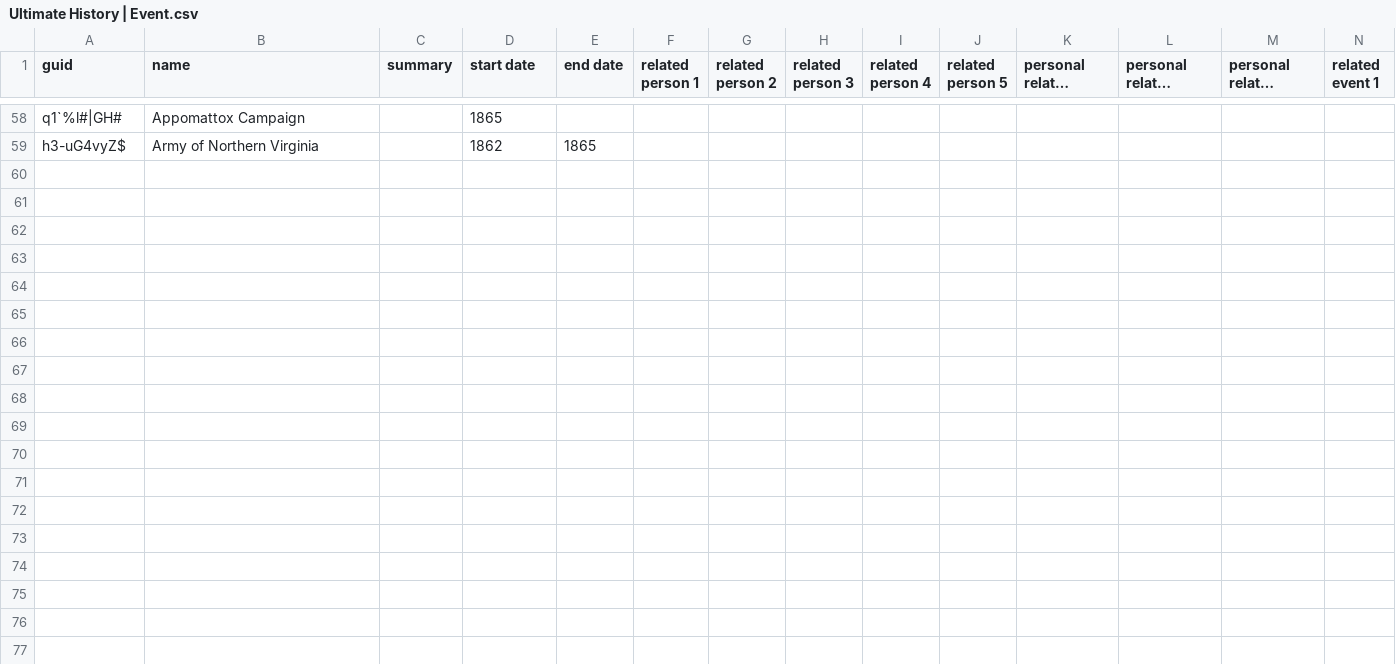
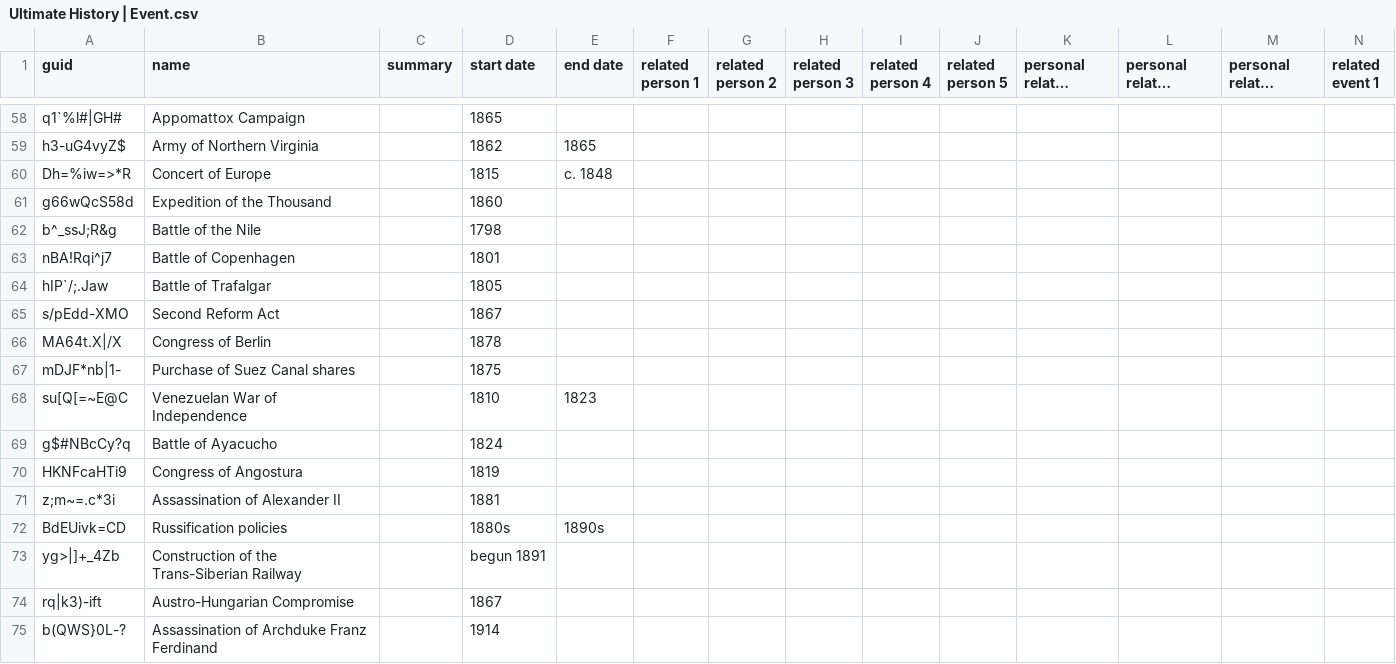
Before and after one commit to omarkohl/ultimate-history, a CSV file: src/data/Ultimate History | Event.csv, drawn as a sheet; only a part is shown, gaps mark what is left out; long unchanged cells end in …; rows hold the shown columns only; the diff names each change by its address in the sheet, - before the commit and + after, or states it on an @@ line.

Commit message:
feat: add more 19th century data

```diff
--- a/src/data/Ultimate History | Event.csv
+++ b/src/data/Ultimate History | Event.csv
+row 60: Dh=%iw=>*R | Concert of Europe |  | 1815 | c. 1848
+row 61: g66wQcS58d | Expedition of the Thousand |  | 1860
+row 62: b^_ssJ;R&g | Battle of the Nile |  | 1798
+row 63: nBA!Rqi^j7 | Battle of Copenhagen |  | 1801
+row 64: hIP`/;.Jaw | Battle of Trafalgar |  | 1805
+row 65: s/pEdd-XMO | Second Reform Act |  | 1867
+row 66: MA64t.X|/X | Congress of Berlin |  | 1878
+row 67: mDJF*nb|1- | Purchase of Suez Canal shares |  | 1875
+row 68: su[Q[=~E@C | Venezuelan War of Independence |  | 1810 | 1823
+row 69: g$#NBcCy?q | Battle of Ayacucho |  | 1824
+row 70: HKNFcaHTi9 | Congress of Angostura |  | 1819
+row 71: z;m~=.c*3i | Assassination of Alexander II |  | 1881
+row 72: BdEUivk=CD | Russification policies |  | 1880s | 1890s
+row 73: yg>|]+_4Zb | Construction of the Trans-Siberian Railway |  | begun 1891
+row 74: rq|k3)-ift | Austro-Hungarian Compromise |  | 1867
+row 75: b(QWS}0L-? | Assassination of Archduke Franz Ferdinand |  | 1914
```
Also changed, not shown: src/data/Ultimate History | Cloze.csv, 2 other files.
